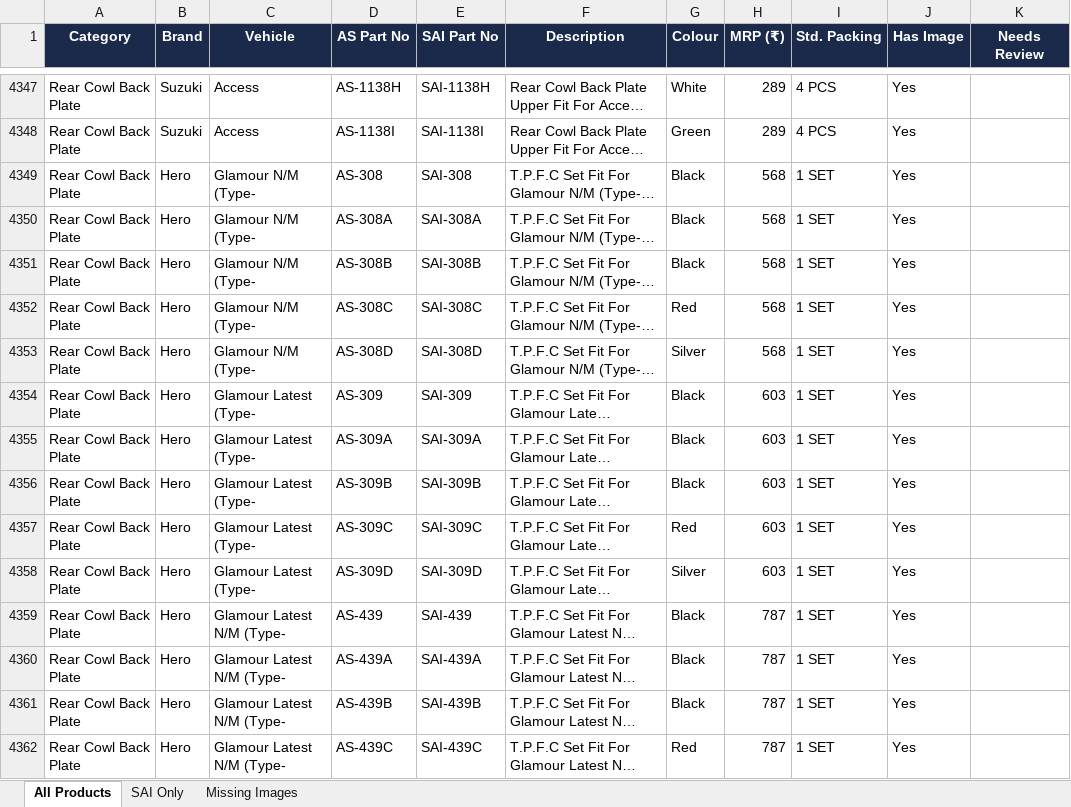
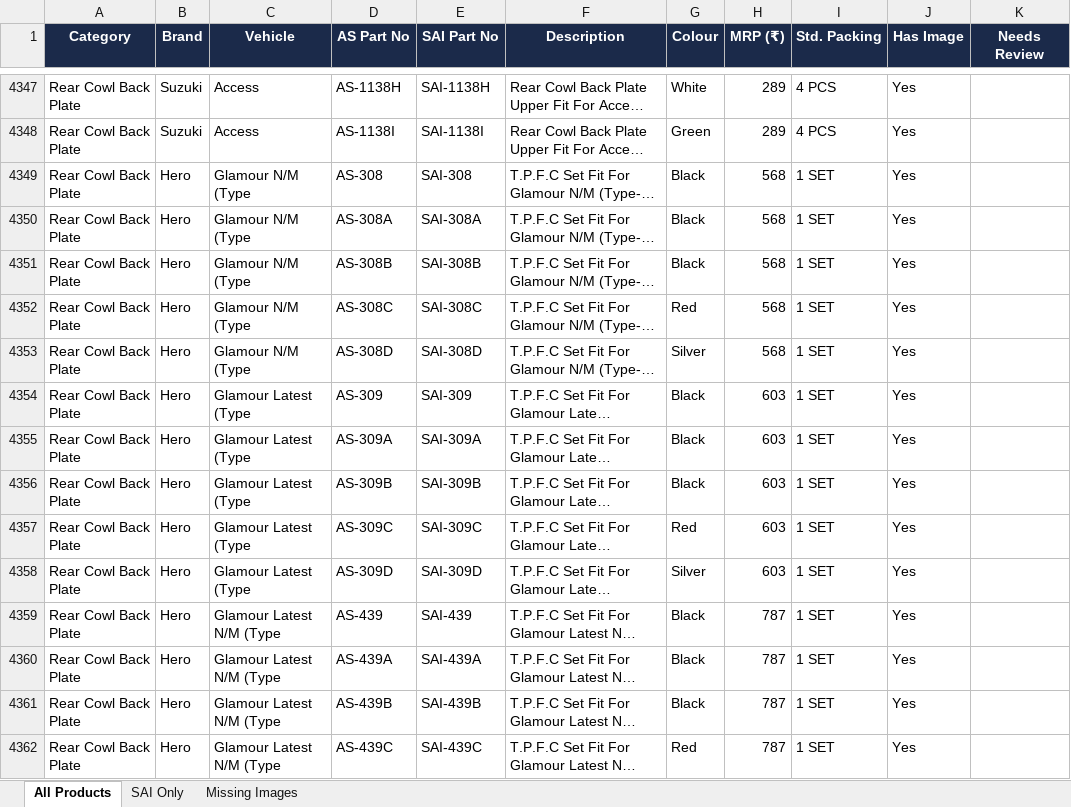
Before and after one commit to rupaniaicentre-commits/rupani-order-portal, an Excel workbook: product_catalog.xlsx, sheet All Products, drawn as a sheet; only a part is shown, gaps mark what is left out; long unchanged cells end in …; values as stored, in another font and other column widths than the file's, no borders; the diff covers the shown part only; the diff names each change by its address in the sheet, - before the commit and + after, or states it on an @@ line.

```diff
--- a/product_catalog.xlsx (sheet All Products)
+++ b/product_catalog.xlsx (sheet All Products)
-C4349:C4353 (Vehicle): Glamour N/M (Type-
+C4349:C4353 (Vehicle): Glamour N/M (Type
-C4354:C4358 (Vehicle): Glamour Latest (Type-
+C4354:C4358 (Vehicle): Glamour Latest (Type
-C4359:C4362 (Vehicle): Glamour Latest N/M (Type-
+C4359:C4362 (Vehicle): Glamour Latest N/M (Type
```
Also changed, not shown: 1406 edited cells elsewhere in this sheet, 1 other file.
